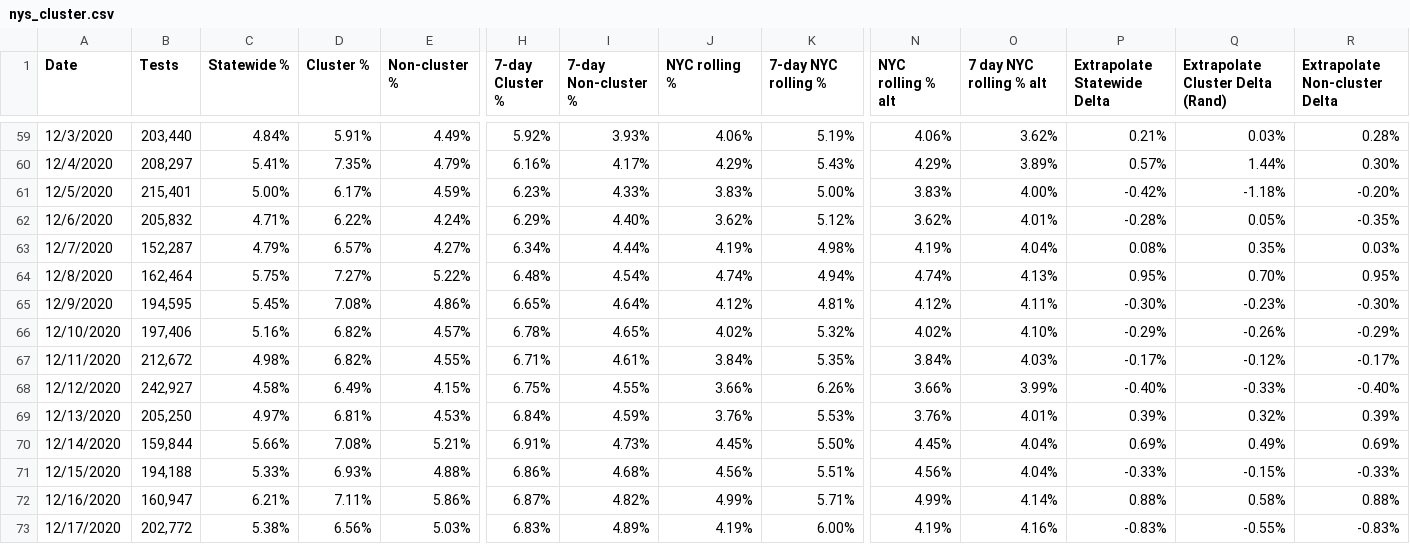
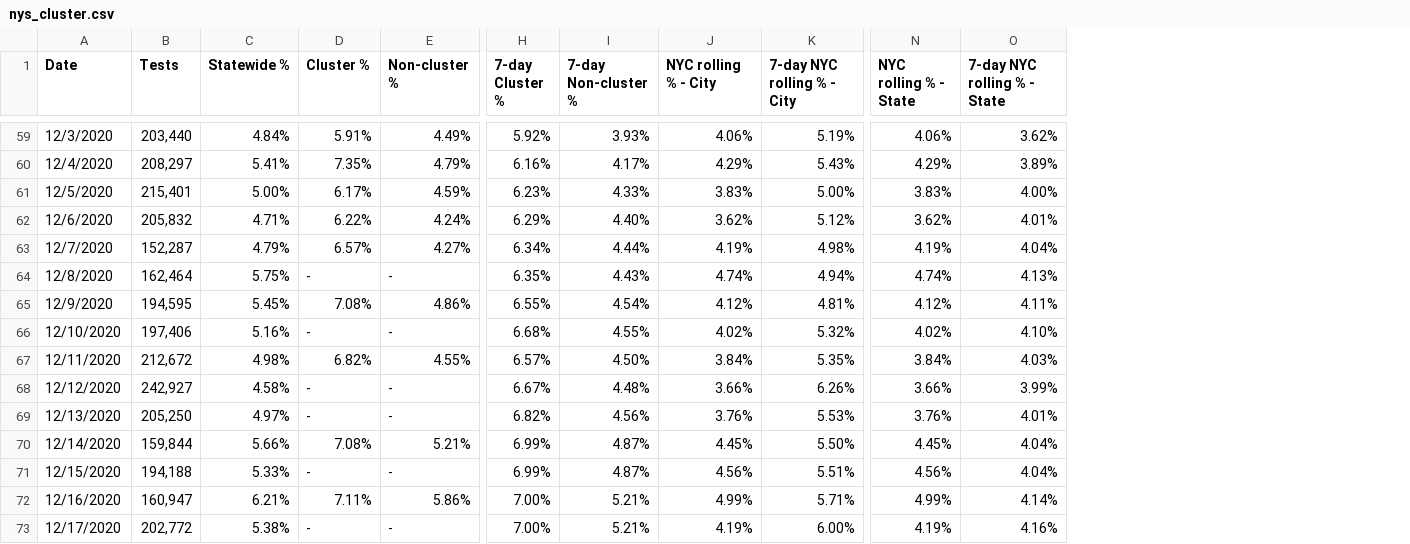
Before and after one commit to violettracker/nyutracker, a CSV file: dynamic/nys_cluster.csv, drawn as a sheet; only a part is shown, gaps mark what is left out; the diff covers the shown part only; the diff names each change by its address in the sheet, - before the commit and + after, or states it on an @@ line.

Commit message:
Add files via upload

```diff
--- a/dynamic/nys_cluster.csv
+++ b/dynamic/nys_cluster.csv
-column P (Extrapolate Statewide Delta), rows 59-73: 0.21% | 0.57% | -0.42% | -0.28% | 0.08% | 0.95% | -0.30% | -0.29% | -0.17% | -0.40% | 0.39% | 0.69% | -0.33% | 0.88% | -0.83%
-column Q (Extrapolate Cluster Delta (Rand)), rows 59-73: 0.03% | 1.44% | -1.18% | 0.05% | 0.35% | 0.70% | -0.23% | -0.26% | -0.12% | -0.33% | 0.32% | 0.49% | -0.15% | 0.58% | -0.55%
-column R (Extrapolate Non-cluster Delta), rows 59-73: 0.28% | 0.30% | -0.20% | -0.35% | 0.03% | 0.95% | -0.30% | -0.29% | -0.17% | -0.40% | 0.39% | 0.69% | -0.33% | 0.88% | -0.83%
-J1: NYC rolling %
+J1: NYC rolling % - City
-K1: 7-day NYC rolling %
+K1: 7-day NYC rolling % - City
-N1: NYC rolling % alt
+N1: NYC rolling % - State
-O1: 7 day NYC rolling % alt
+O1: 7-day NYC rolling % - State
-D64 (Cluster %): 7.27%
+D64 (Cluster %): -
-E64 (Non-cluster %): 5.22%
+E64 (Non-cluster %): -
-H64 (7-day Cluster %): 6.48%
+H64 (7-day Cluster %): 6.35%
-I64 (7-day Non-cluster %): 4.54%
+I64 (7-day Non-cluster %): 4.43%
-H65 (7-day Cluster %): 6.65%
+H65 (7-day Cluster %): 6.55%
-I65 (7-day Non-cluster %): 4.64%
+I65 (7-day Non-cluster %): 4.54%
-D66 (Cluster %): 6.82%
+D66 (Cluster %): -
-E66 (Non-cluster %): 4.57%
+E66 (Non-cluster %): -
-H66 (7-day Cluster %): 6.78%
+H66 (7-day Cluster %): 6.68%
-I66 (7-day Non-cluster %): 4.65%
+I66 (7-day Non-cluster %): 4.55%
-H67 (7-day Cluster %): 6.71%
+H67 (7-day Cluster %): 6.57%
-I67 (7-day Non-cluster %): 4.61%
+I67 (7-day Non-cluster %): 4.50%
-D68 (Cluster %): 6.49%
+D68 (Cluster %): -
-E68 (Non-cluster %): 4.15%
+E68 (Non-cluster %): -
-H68 (7-day Cluster %): 6.75%
+H68 (7-day Cluster %): 6.67%
-I68 (7-day Non-cluster %): 4.55%
+I68 (7-day Non-cluster %): 4.48%
-D69 (Cluster %): 6.81%
+D69 (Cluster %): -
-E69 (Non-cluster %): 4.53%
+E69 (Non-cluster %): -
-H69 (7-day Cluster %): 6.84%
+H69 (7-day Cluster %): 6.82%
-I69 (7-day Non-cluster %): 4.59%
+I69 (7-day Non-cluster %): 4.56%
-H70 (7-day Cluster %): 6.91%
+H70 (7-day Cluster %): 6.99%
-I70 (7-day Non-cluster %): 4.73%
+I70 (7-day Non-cluster %): 4.87%
-D71 (Cluster %): 6.93%
+D71 (Cluster %): -
-E71 (Non-cluster %): 4.88%
+E71 (Non-cluster %): -
-H71 (7-day Cluster %): 6.86%
+H71 (7-day Cluster %): 6.99%
-I71 (7-day Non-cluster %): 4.68%
+I71 (7-day Non-cluster %): 4.87%
-H72 (7-day Cluster %): 6.87%
+H72 (7-day Cluster %): 7.00%
-I72 (7-day Non-cluster %): 4.82%
+I72 (7-day Non-cluster %): 5.21%
-D73 (Cluster %): 6.56%
+D73 (Cluster %): -
-E73 (Non-cluster %): 5.03%
+E73 (Non-cluster %): -
-H73 (7-day Cluster %): 6.83%
+H73 (7-day Cluster %): 7.00%
-I73 (7-day Non-cluster %): 4.89%
+I73 (7-day Non-cluster %): 5.21%
```
Also changed, not shown: 56 edited cells elsewhere in this file.
